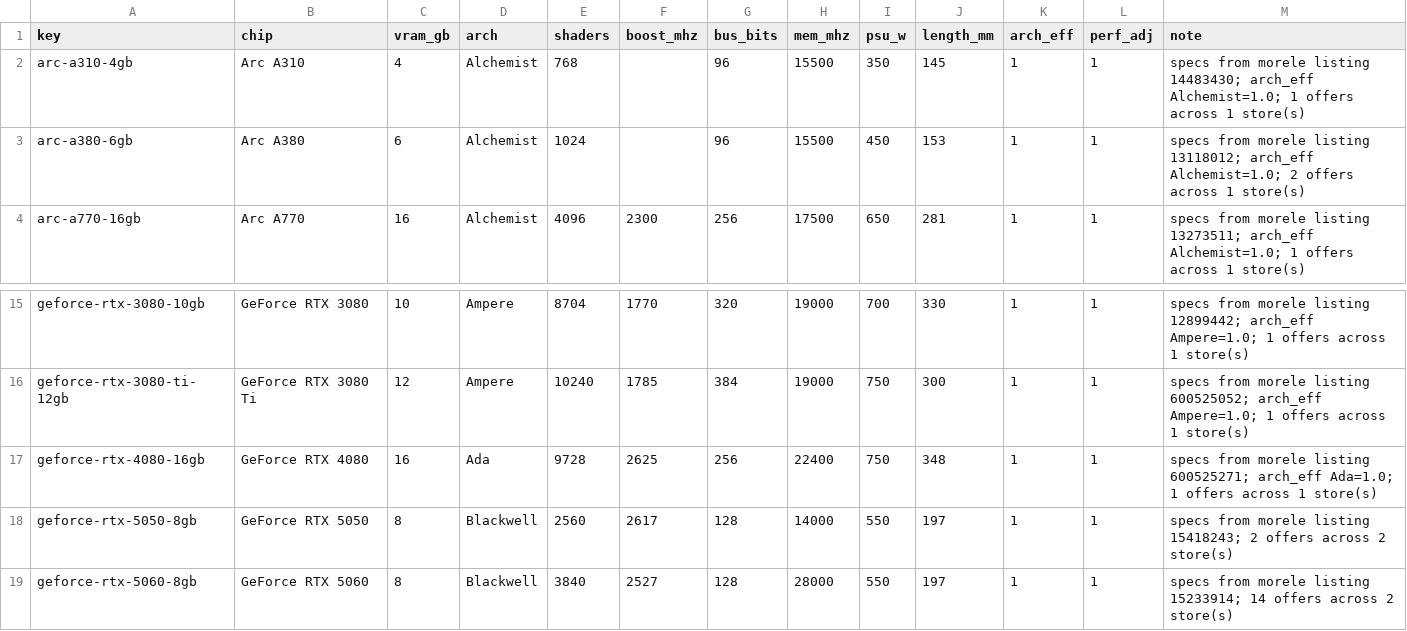
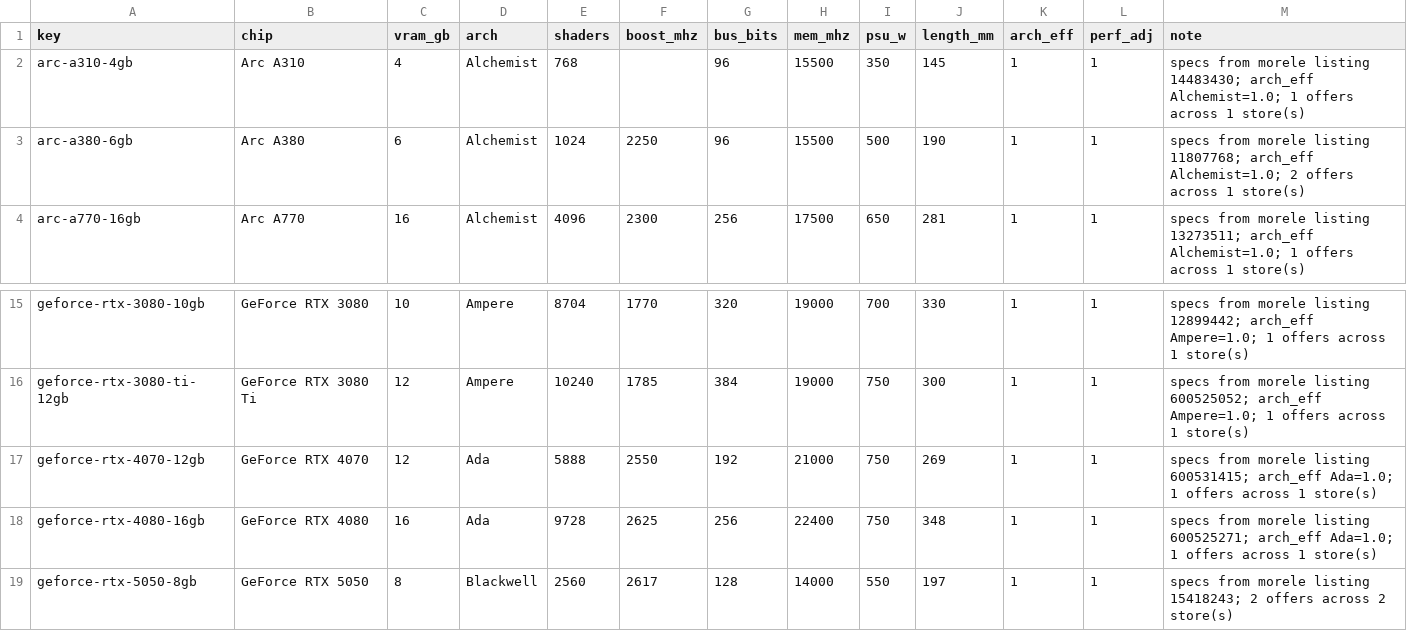
Before and after one commit to 997volt/komper, a CSV file: data/gpus.csv, drawn as a sheet; only a part is shown, gaps mark what is left out; the shorter side is filled out with more unchanged rows.

```diff
--- a/data/gpus.csv
+++ b/data/gpus.csv
@@ -2,3 +2,3 @@ key,chip,vram_gb,arch,shaders,boost_mhz,bus_bits,mem_mhz,psu_w,length_mm,arch_ef
 arc-a310-4gb,Arc A310,4,Alchemist,768,,96,15500,350,145,1,1,specs from morele listing 14483430; arch_eff Alchemist=1.0; 1 offers across 1 store(s)
-arc-a380-6gb,Arc A380,6,Alchemist,1024,,96,15500,450,153,1,1,specs from morele listing 13118012; arch_eff Alchemist=1.0; 2 offers across 1 store(s)
+arc-a380-6gb,Arc A380,6,Alchemist,1024,2250,96,15500,500,190,1,1,specs from morele listing 11807768; arch_eff Alchemist=1.0; 2 offers across 1 store(s)
 arc-a770-16gb,Arc A770,16,Alchemist,4096,2300,256,17500,650,281,1,1,specs from morele listing 13273511; arch_eff Alchemist=1.0; 1 offers across 1 store(s)
@@ -16,2 +16,3 @@ geforce-rtx-3080-10gb,GeForce RTX 3080,10,Ampere,8704,1770,320,19000,700,330,1,1
 geforce-rtx-3080-ti-12gb,GeForce RTX 3080 Ti,12,Ampere,10240,1785,384,19000,750,300,1,1,specs from morele listing 600525052; arch_eff Ampere=1.0; 1 offers across 1 store(s)
+geforce-rtx-4070-12gb,GeForce RTX 4070,12,Ada,5888,2550,192,21000,750,269,1,1,specs from morele listing 600531415; arch_eff Ada=1.0; 1 offers across 1 store(s)
 geforce-rtx-4080-16gb,GeForce RTX 4080,16,Ada,9728,2625,256,22400,750,348,1,1,specs from morele listing 600525271; arch_eff Ada=1.0; 1 offers across 1 store(s)
```
Also changed, not shown: 2 other files.
